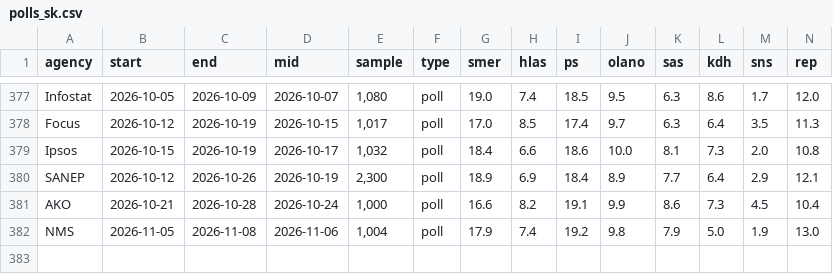
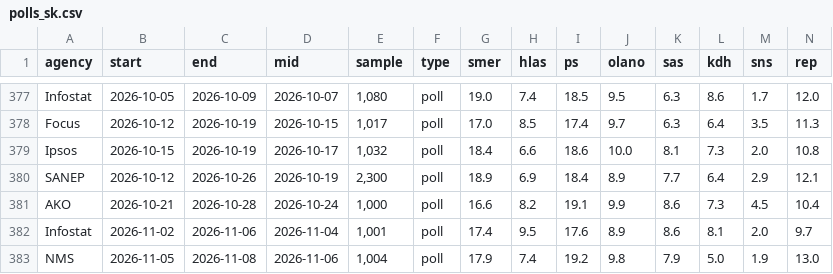
Before and after one commit to fabicovic-ivip/preferencie, a CSV file: polls_sk.csv, drawn as a sheet; only a part is shown, gaps mark what is left out; rows hold the shown columns only; the diff names each change by its address in the sheet, - before the commit and + after, or states it on an @@ line.

```diff
--- a/polls_sk.csv
+++ b/polls_sk.csv
+row 382: Infostat | 2026-11-02 | 2026-11-06 | 2026-11-04 | 1,001 | poll | 17.4 | 9.5 | 17.6 | 8.9 | 8.6 | 8.1 | 2.0 | 9.7
```
Also changed, not shown: 6 other files.
